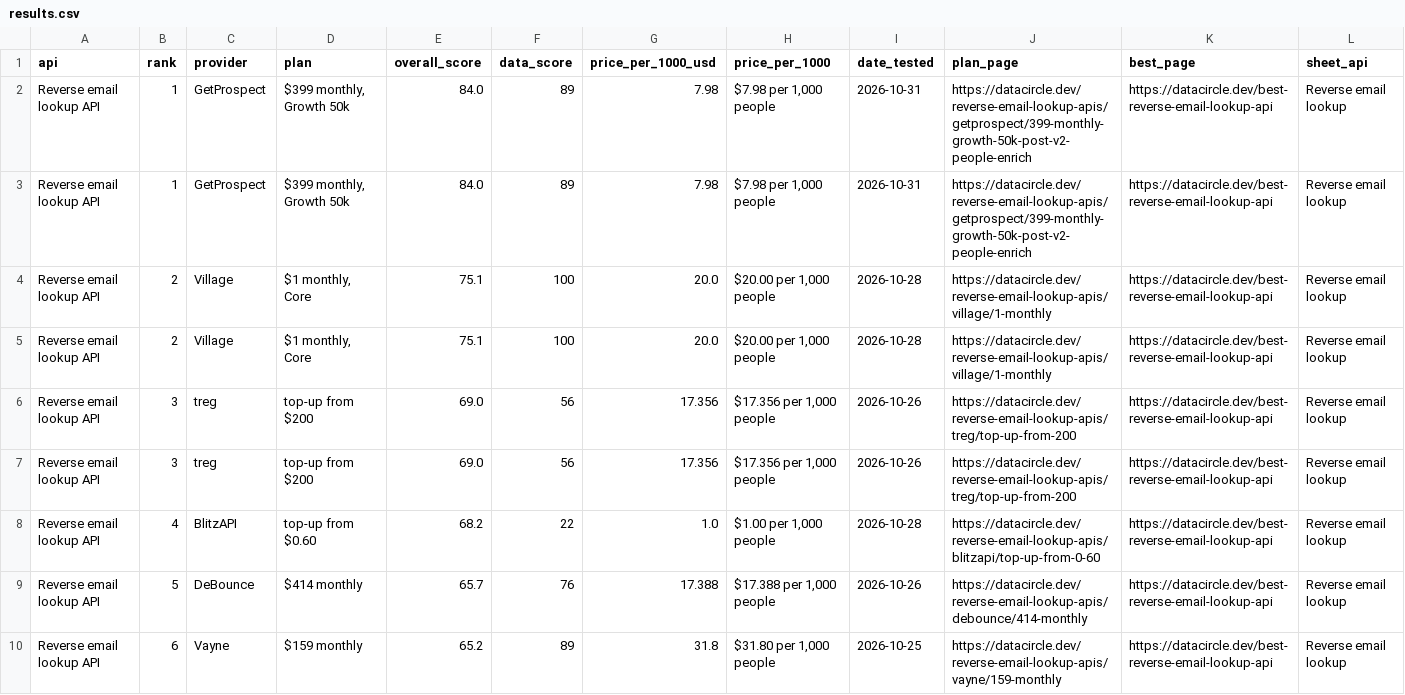
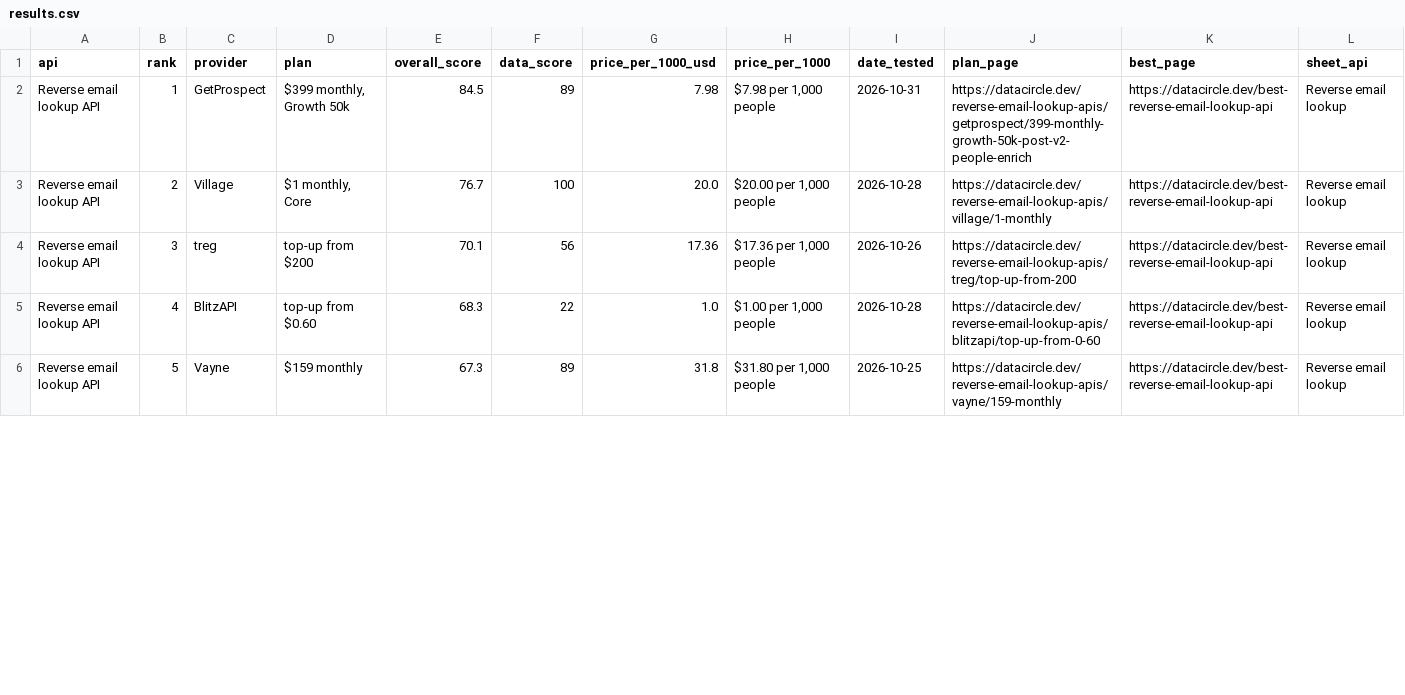
Before and after one commit to waynehamadi/best-reverse-email-lookup-api, a CSV file: results.csv, drawn as a sheet; only a part is shown; the diff covers the shown part only.

Commit message:
Benchmark results from datacircle.dev

```diff
--- a/results.csv
+++ b/results.csv
@@ -1,10 +1,6 @@
 api,rank,provider,plan,overall_score,data_score,price_per_1000_usd,price_per_1000,date_tested,plan_page,best_page,sheet_api
-Reverse email lookup API,1,GetProspect,"$399 monthly, Growth 50k",84.0,89,7.98,"$7.98 per 1,000 people",2026-10-31,https://datacircle.dev/reverse-email-lookup-apis/getprospect/399-monthly-growth-50k-post-v2-people-enrich,https://datacircle.dev/best-reverse-email-lookup-api,Reverse email lookup
-Reverse email lookup API,1,GetProspect,"$399 monthly, Growth 50k",84.0,89,7.98,"$7.98 per 1,000 people",2026-10-31,https://datacircle.dev/reverse-email-lookup-apis/getprospect/399-monthly-growth-50k-post-v2-people-enrich,https://datacircle.dev/best-reverse-email-lookup-api,Reverse email lookup
-Reverse email lookup API,2,Village,"$1 monthly, Core",75.1,100,20.0,"$20.00 per 1,000 people",2026-10-28,https://datacircle.dev/reverse-email-lookup-apis/village/1-monthly,https://datacircle.dev/best-reverse-email-lookup-api,Reverse email lookup
-Reverse email lookup API,2,Village,"$1 monthly, Core",75.1,100,20.0,"$20.00 per 1,000 people",2026-10-28,https://datacircle.dev/reverse-email-lookup-apis/village/1-monthly,https://datacircle.dev/best-reverse-email-lookup-api,Reverse email lookup
-Reverse email lookup API,3,treg,top-up from $200,69.0,56,17.356,"$17.356 per 1,000 people",2026-10-26,https://datacircle.dev/reverse-email-lookup-apis/treg/top-up-from-200,https://datacircle.dev/best-reverse-email-lookup-api,Reverse email lookup
-Reverse email lookup API,3,treg,top-up from $200,69.0,56,17.356,"$17.356 per 1,000 people",2026-10-26,https://datacircle.dev/reverse-email-lookup-apis/treg/top-up-from-200,https://datacircle.dev/best-reverse-email-lookup-api,Reverse email lookup
-Reverse email lookup API,4,BlitzAPI,top-up from $0.60,68.2,22,1.0,"$1.00 per 1,000 people",2026-10-28,https://datacircle.dev/reverse-email-lookup-apis/blitzapi/top-up-from-0-60,https://datacircle.dev/best-reverse-email-lookup-api,Reverse email lookup
-Reverse email lookup API,5,DeBounce,$414 monthly,65.7,76,17.388,"$17.388 per 1,000 people",2026-10-26,https://datacircle.dev/reverse-email-lookup-apis/debounce/414-monthly,https://datacircle.dev/best-reverse-email-lookup-api,Reverse email lookup
-Reverse email lookup API,6,Vayne,$159 monthly,65.2,89,31.8,"$31.80 per 1,000 people",2026-10-25,https://datacircle.dev/reverse-email-lookup-apis/vayne/159-monthly,https://datacircle.dev/best-reverse-email-lookup-api,Reverse email lookup
+Reverse email lookup API,1,GetProspect,"$399 monthly, Growth 50k",84.5,89,7.98,"$7.98 per 1,000 people",2026-10-31,https://datacircle.dev/reverse-email-lookup-apis/getprospect/399-monthly-growth-50k-post-v2-people-enrich,https://datacircle.dev/best-reverse-email-lookup-api,Reverse email lookup
+Reverse email lookup API,2,Village,"$1 monthly, Core",76.7,100,20.0,"$20.00 per 1,000 people",2026-10-28,https://datacircle.dev/reverse-email-lookup-apis/village/1-monthly,https://datacircle.dev/best-reverse-email-lookup-api,Reverse email lookup
+Reverse email lookup API,3,treg,top-up from $200,70.1,56,17.36,"$17.36 per 1,000 people",2026-10-26,https://datacircle.dev/reverse-email-lookup-apis/treg/top-up-from-200,https://datacircle.dev/best-reverse-email-lookup-api,Reverse email lookup
+Reverse email lookup API,4,BlitzAPI,top-up from $0.60,68.3,22,1.0,"$1.00 per 1,000 people",2026-10-28,https://datacircle.dev/reverse-email-lookup-apis/blitzapi/top-up-from-0-60,https://datacircle.dev/best-reverse-email-lookup-api,Reverse email lookup
+Reverse email lookup API,5,Vayne,$159 monthly,67.3,89,31.8,"$31.80 per 1,000 people",2026-10-25,https://datacircle.dev/reverse-email-lookup-apis/vayne/159-monthly,https://datacircle.dev/best-reverse-email-lookup-api,Reverse email lookup
```
Also changed, not shown: 4 added rows, 3 removed rows and 51 edited cells elsewhere in this file, 1 other file.
